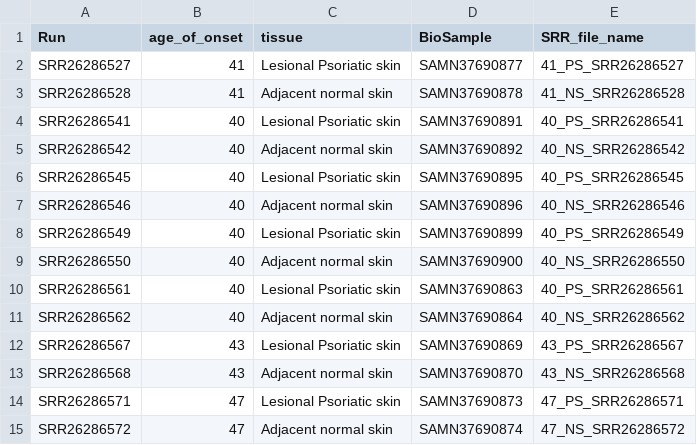
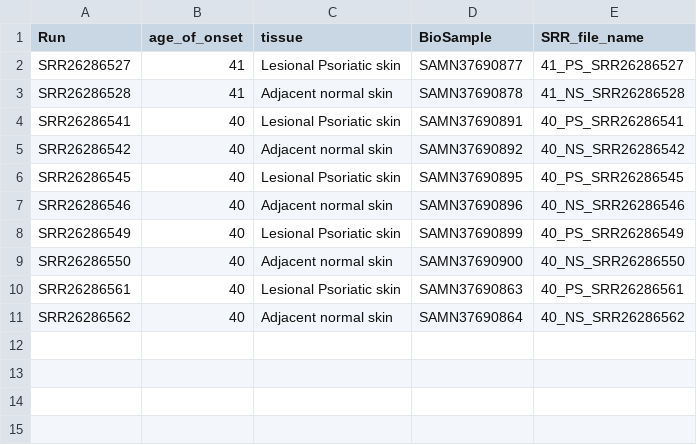
Before and after one commit to pablomics-004/ProyectoFinal_Transcriptomica, a CSV file: data/metadata/Runs_metadata.csv, drawn as a sheet; the diff names each change by its address in the sheet, - before the commit and + after, or states it on an @@ line.

```diff
--- a/data/metadata/Runs_metadata.csv
+++ b/data/metadata/Runs_metadata.csv
-row 12: SRR26286567 | 43 | Lesional Psoriatic skin | SAMN37690869 | 43_PS_SRR26286567
-row 13: SRR26286568 | 43 | Adjacent normal skin | SAMN37690870 | 43_NS_SRR26286568
-row 14: SRR26286571 | 47 | Lesional Psoriatic skin | SAMN37690873 | 47_PS_SRR26286571
-row 15: SRR26286572 | 47 | Adjacent normal skin | SAMN37690874 | 47_NS_SRR26286572
```
Also changed, not shown: 1 other file.
